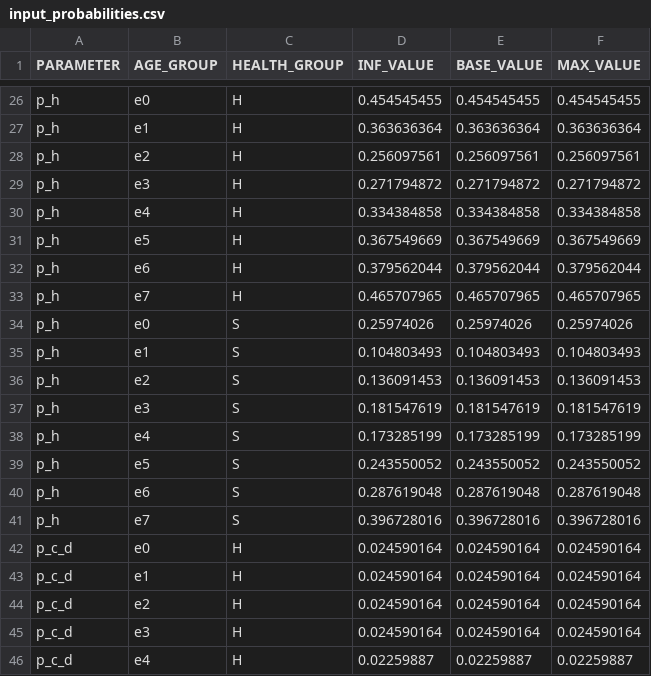
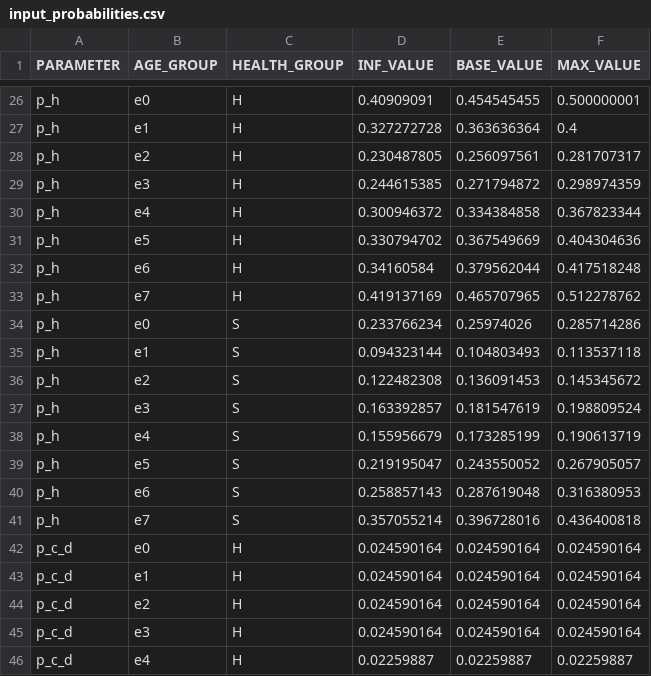
Before and after one commit to alianzacaoba/CovidEconomicEvaluation, a CSV file: data/input/input_probabilities.csv, drawn as a sheet; only a part is shown, gaps mark what is left out; the diff covers the shown part only; the diff names each change by its address in the sheet, - before the commit and + after, or states it on an @@ line.

```diff
--- a/data/input/input_probabilities.csv
+++ b/data/input/input_probabilities.csv
-D26 (INF_VALUE): 0.454545455
+D26 (INF_VALUE): 0.40909091
-F26 (MAX_VALUE): 0.454545455
+F26 (MAX_VALUE): 0.500000001
-D27 (INF_VALUE): 0.363636364
+D27 (INF_VALUE): 0.327272728
-F27 (MAX_VALUE): 0.363636364
+F27 (MAX_VALUE): 0.4
-D28 (INF_VALUE): 0.256097561
+D28 (INF_VALUE): 0.230487805
-F28 (MAX_VALUE): 0.256097561
+F28 (MAX_VALUE): 0.281707317
-D29 (INF_VALUE): 0.271794872
+D29 (INF_VALUE): 0.244615385
-F29 (MAX_VALUE): 0.271794872
+F29 (MAX_VALUE): 0.298974359
-D30 (INF_VALUE): 0.334384858
+D30 (INF_VALUE): 0.300946372
-F30 (MAX_VALUE): 0.334384858
+F30 (MAX_VALUE): 0.367823344
-D31 (INF_VALUE): 0.367549669
+D31 (INF_VALUE): 0.330794702
-F31 (MAX_VALUE): 0.367549669
+F31 (MAX_VALUE): 0.404304636
-D32 (INF_VALUE): 0.379562044
+D32 (INF_VALUE): 0.34160584
-F32 (MAX_VALUE): 0.379562044
+F32 (MAX_VALUE): 0.417518248
-D33 (INF_VALUE): 0.465707965
+D33 (INF_VALUE): 0.419137169
-F33 (MAX_VALUE): 0.465707965
+F33 (MAX_VALUE): 0.512278762
-D34 (INF_VALUE): 0.25974026
+D34 (INF_VALUE): 0.233766234
-F34 (MAX_VALUE): 0.25974026
+F34 (MAX_VALUE): 0.285714286
-D35 (INF_VALUE): 0.104803493
+D35 (INF_VALUE): 0.094323144
-F35 (MAX_VALUE): 0.104803493
+F35 (MAX_VALUE): 0.113537118
-D36 (INF_VALUE): 0.136091453
+D36 (INF_VALUE): 0.122482308
-F36 (MAX_VALUE): 0.136091453
+F36 (MAX_VALUE): 0.145345672
-D37 (INF_VALUE): 0.181547619
+D37 (INF_VALUE): 0.163392857
-F37 (MAX_VALUE): 0.181547619
+F37 (MAX_VALUE): 0.198809524
-D38 (INF_VALUE): 0.173285199
+D38 (INF_VALUE): 0.155956679
-F38 (MAX_VALUE): 0.173285199
+F38 (MAX_VALUE): 0.190613719
-D39 (INF_VALUE): 0.243550052
+D39 (INF_VALUE): 0.219195047
-F39 (MAX_VALUE): 0.243550052
+F39 (MAX_VALUE): 0.267905057
-D40 (INF_VALUE): 0.287619048
+D40 (INF_VALUE): 0.258857143
-F40 (MAX_VALUE): 0.287619048
+F40 (MAX_VALUE): 0.316380953
-D41 (INF_VALUE): 0.396728016
+D41 (INF_VALUE): 0.357055214
-F41 (MAX_VALUE): 0.396728016
+F41 (MAX_VALUE): 0.436400818
```
Also changed, not shown: 32 edited cells elsewhere in this file, 4 other files.
